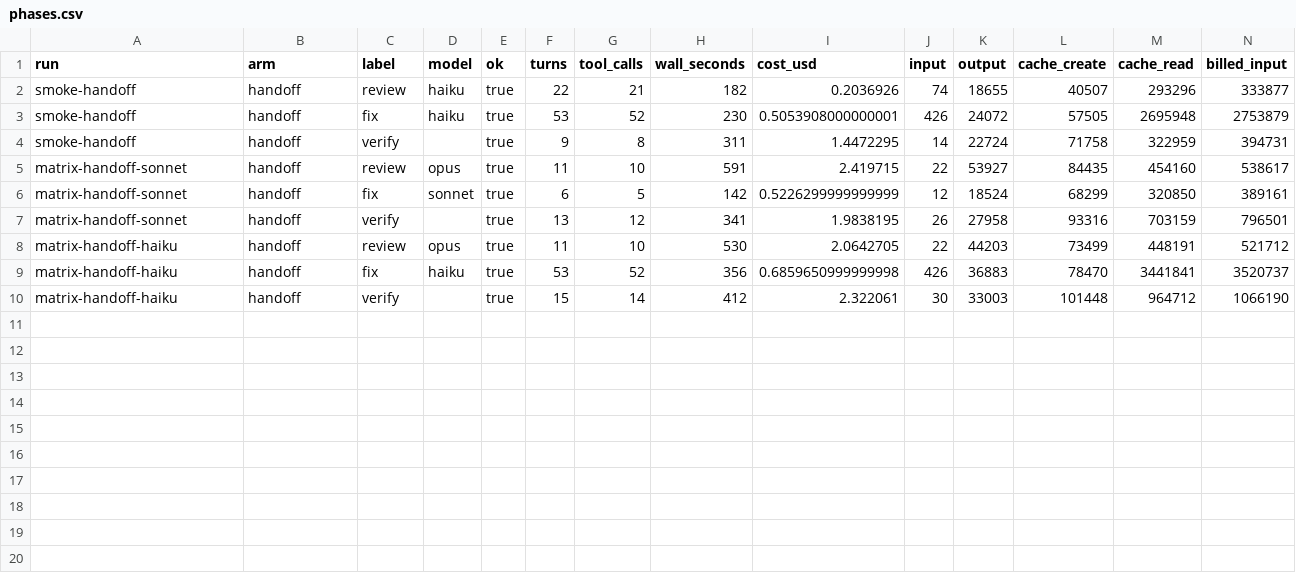
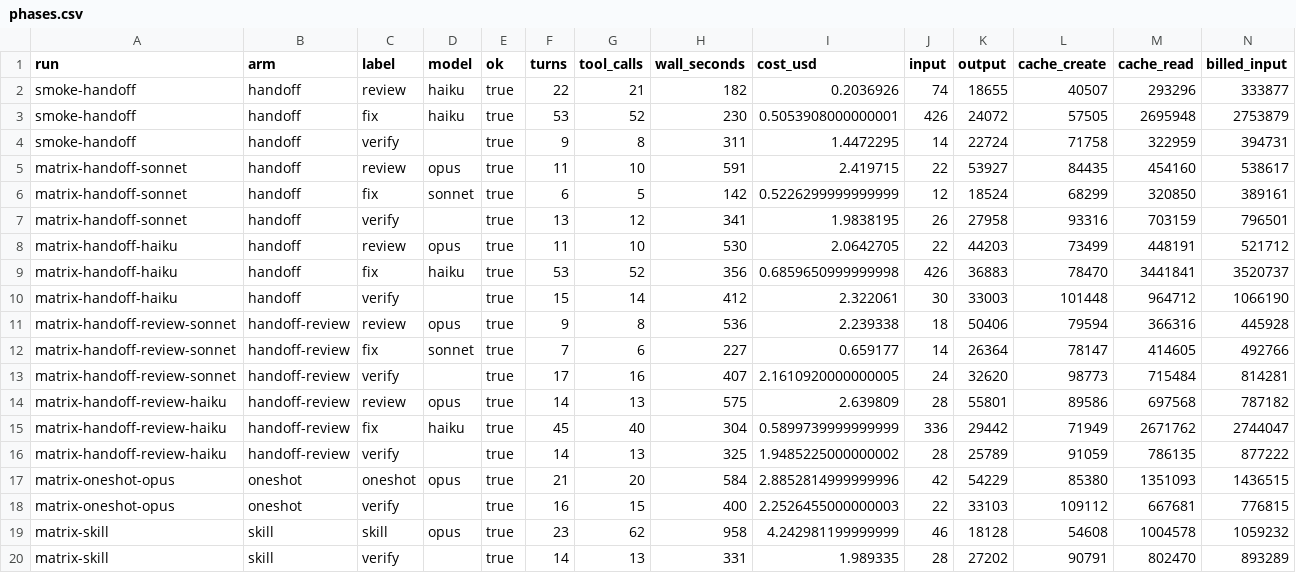
Before and after one commit to ryanwelcher/agent-fixing-tests, a CSV file: results/phases.csv, drawn as a sheet; only a part is shown; rows hold the shown columns only; the diff names each change by its address in the sheet, - before the commit and + after, or states it on an @@ line.

```diff
--- a/results/phases.csv
+++ b/results/phases.csv
+row 11: matrix-handoff-review-sonnet | handoff-review | review | opus | true | 9 | 8 | 536 | 2.239338 | 18 | 50406 | 79594 | 366316 | 445928
+row 12: matrix-handoff-review-sonnet | handoff-review | fix | sonnet | true | 7 | 6 | 227 | 0.659177 | 14 | 26364 | 78147 | 414605 | 492766
+row 13: matrix-handoff-review-sonnet | handoff-review | verify |  | true | 17 | 16 | 407 | 2.1610920000000005 | 24 | 32620 | 98773 | 715484 | 814281
+row 14: matrix-handoff-review-haiku | handoff-review | review | opus | true | 14 | 13 | 575 | 2.639809 | 28 | 55801 | 89586 | 697568 | 787182
+row 15: matrix-handoff-review-haiku | handoff-review | fix | haiku | true | 45 | 40 | 304 | 0.5899739999999999 | 336 | 29442 | 71949 | 2671762 | 2744047
+row 16: matrix-handoff-review-haiku | handoff-review | verify |  | true | 14 | 13 | 325 | 1.9485225000000002 | 28 | 25789 | 91059 | 786135 | 877222
+row 17: matrix-oneshot-opus | oneshot | oneshot | opus | true | 21 | 20 | 584 | 2.8852814999999996 | 42 | 54229 | 85380 | 1351093 | 1436515
+row 18: matrix-oneshot-opus | oneshot | verify |  | true | 16 | 15 | 400 | 2.2526455000000003 | 22 | 33103 | 109112 | 667681 | 776815
+row 19: matrix-skill | skill | skill | opus | true | 23 | 62 | 958 | 4.242981199999999 | 46 | 18128 | 54608 | 1004578 | 1059232
+row 20: matrix-skill | skill | verify |  | true | 14 | 13 | 331 | 1.989335 | 28 | 27202 | 90791 | 802470 | 893289
```
Also changed, not shown: results/results.csv, 4 other files.
